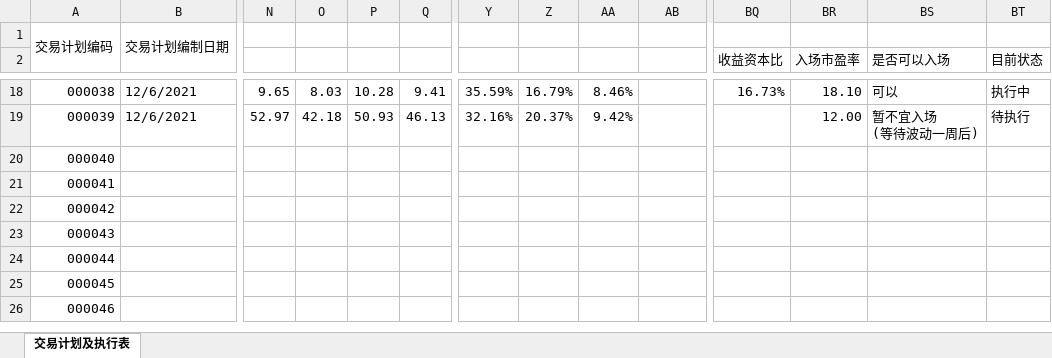
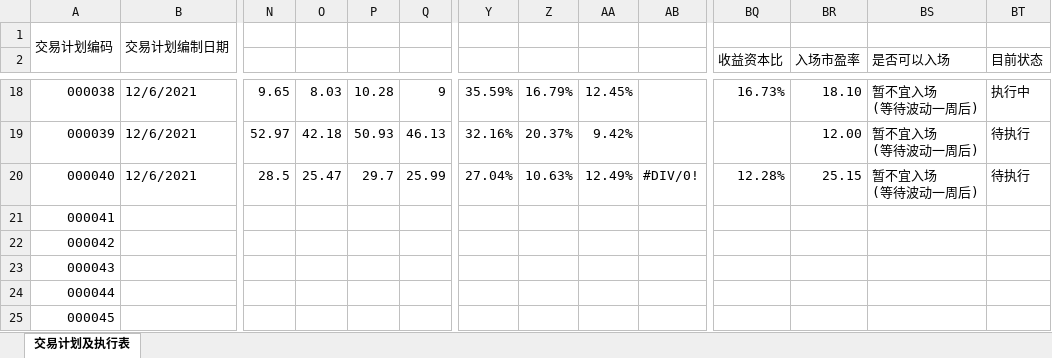
Before and after one commit to leaves-27/life, an Excel workbook: 我的创作/股票/技术投资/SEAP交易系统/交易计划可行性分析.xlsx, sheet 交易计划及执行表, drawn as a sheet; only a part is shown, gaps mark what is left out; the shorter side is filled out with more unchanged rows; values as stored, in another font and other column widths than the file's, no cell formats; removed rows and columns are numbered as before the commit, all else as after; rows hold the shown columns only; ↵ is a line break in a cell; the diff covers the shown part only; the diff names each change by its address in the sheet, - before the commit and + after, or states it on an @@ line.

```diff
--- a/我的创作/股票/技术投资/SEAP交易系统/交易计划可行性分析.xlsx (sheet 交易计划及执行表)
+++ b/我的创作/股票/技术投资/SEAP交易系统/交易计划可行性分析.xlsx (sheet 交易计划及执行表)
-Q18: 9.41
+Q18: 9
-AA18: 8.46%
+AA18: 12.45%
-BS18 (是否可以入场): 可以
+BS18 (是否可以入场): 暂不宜入场 ↵ (等待波动一周后)
-row 20: 000040
+row 20: 000040 | 12/6/2021 | 28.5 | 25.47 | 29.7 | 25.99 | 27.04% | 10.63% | 12.49% | #DIV/0! | 12.28% | 25.15 | 暂不宜入场 ↵ (等待波动一周后) | 待执行
```
Also changed, not shown: 45 edited cells elsewhere in this sheet, cell formats, 我的创作/股票/技术投资/SEAP交易系统/交易计划执行结果.xlsx, 我的创作/股票/技术投资/SEAP交易系统/资金曲线.xlsx, 1 other file.
